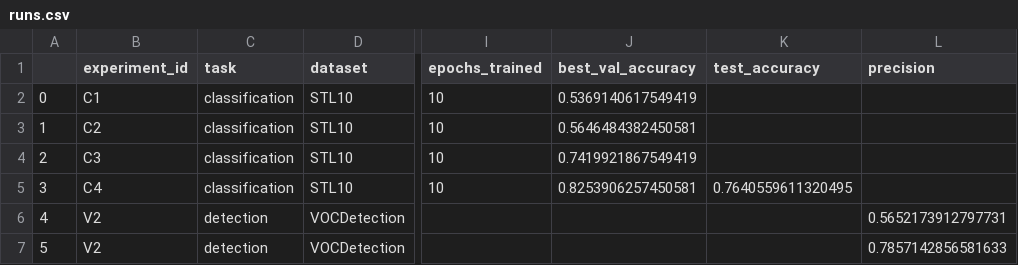
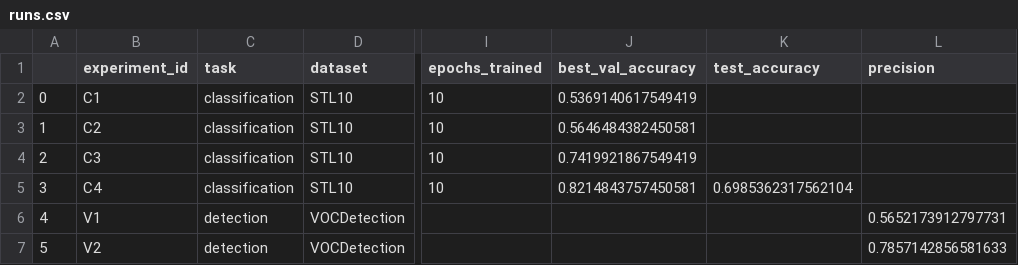
Before and after one commit to chiseliza/aie_chistyakova, a CSV file: homeworks/HW10-11/artifacts/runs.csv, drawn as a sheet; only a part is shown, gaps mark what is left out; the diff names each change by its address in the sheet, - before the commit and + after, or states it on an @@ line.

```diff
--- a/homeworks/HW10-11/artifacts/runs.csv
+++ b/homeworks/HW10-11/artifacts/runs.csv
-J5 (best_val_accuracy): 0.8253906257450581
+J5 (best_val_accuracy): 0.8214843757450581
-K5 (test_accuracy): 0.7640559611320495
+K5 (test_accuracy): 0.6985362317562104
-B6 (experiment_id): V2
+B6 (experiment_id): V1
```
Also changed, not shown: 7 other files.
